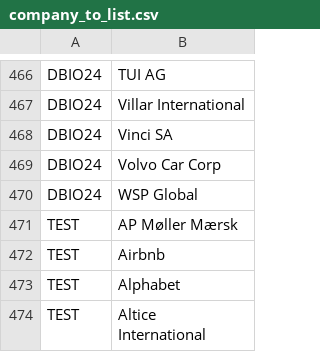
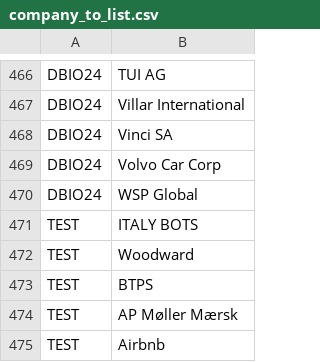
Before and after one commit to tvp-freeports/analysis_finance_reports, a CSV file: src/freeports_analysis/data/company_to_list.csv, drawn as a sheet; only a part is shown, gaps mark what is left out; the shorter side is filled out with more unchanged rows.

```diff
--- a/src/freeports_analysis/data/company_to_list.csv
+++ b/src/freeports_analysis/data/company_to_list.csv
@@ -477,2 +477,5 @@ DBIO24,Volvo Car Corp
 DBIO24,WSP Global
+TEST,ITALY BOTS
+TEST,Woodward
+TEST,BTPS
 TEST,AP Møller Mærsk
```
Also changed, not shown: src/freeports_analysis/data/companies.csv, 14 other files.
